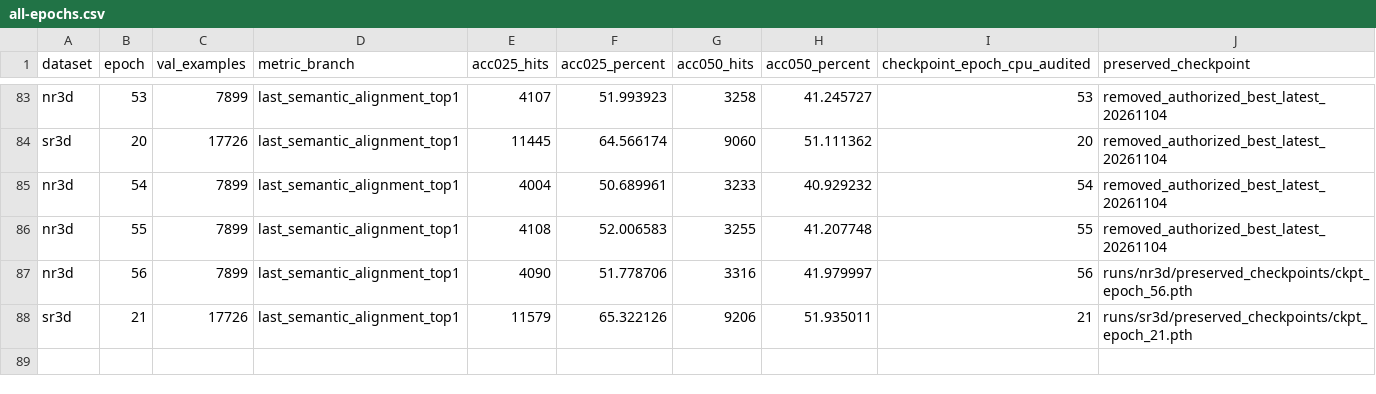
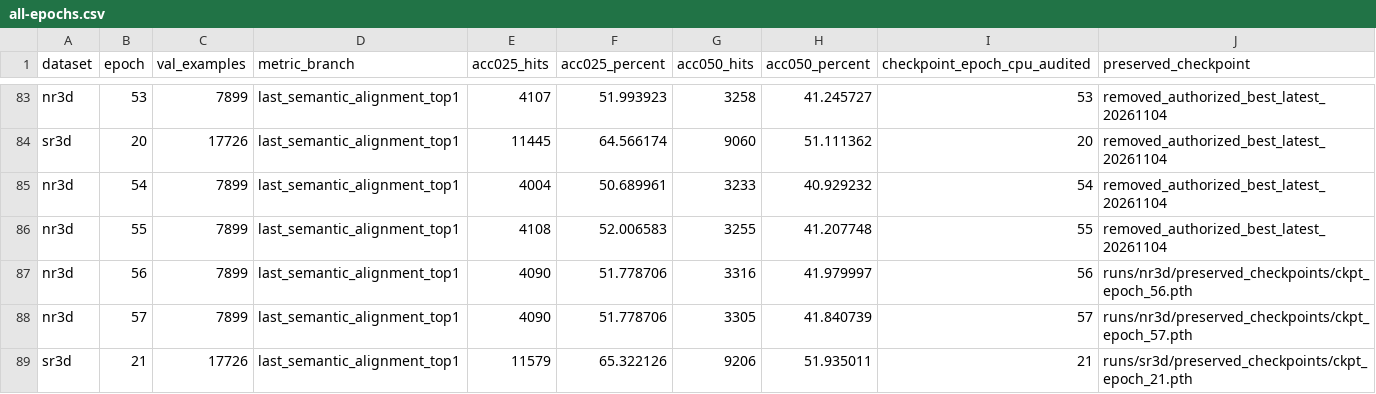
Before and after one commit to 666666666666gao/MCLN, a CSV file: docs/results/mcln_pvground_20261101/all-epochs.csv, drawn as a sheet; only a part is shown, gaps mark what is left out; the diff names each change by its address in the sheet, - before the commit and + after, or states it on an @@ line.

Commit message:
Record NR3D epoch 57 validation

```diff
--- a/docs/results/mcln_pvground_20261101/all-epochs.csv
+++ b/docs/results/mcln_pvground_20261101/all-epochs.csv
+row 88: nr3d | 57 | 7899 | last_semantic_alignment_top1 | 4090 | 51.778706 | 3305 | 41.840739 | 57 | runs/nr3d/preserved_checkpoints/ckpt_epoch_57.pth
```
Also changed, not shown: 3 other files.
